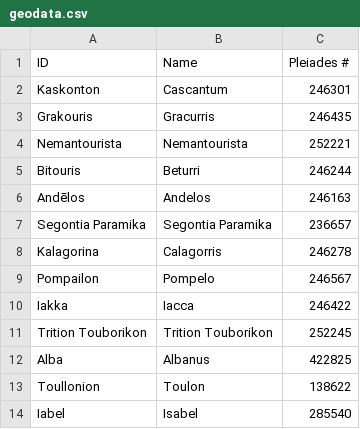
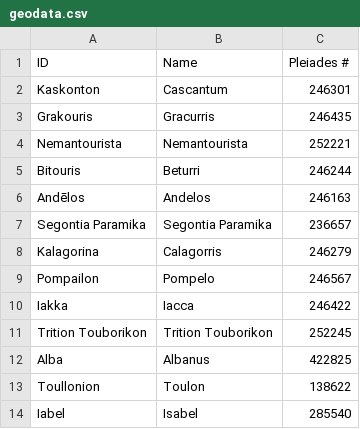
Before and after one commit to marcabruzzo/Group-9-Data, a CSV file: geodata.csv, drawn as a sheet.

Commit message:
Update geodata.csv

```diff
--- a/geodata.csv
+++ b/geodata.csv
@@ -7,3 +7,3 @@ Andēlos,Andelos,246163
 Segontia Paramika,Segontia Paramika,236657
-Kalagorina,Calagorris,246278
+Kalagorina,Calagorris,246279
 Pompailon,Pompelo,246567
```
